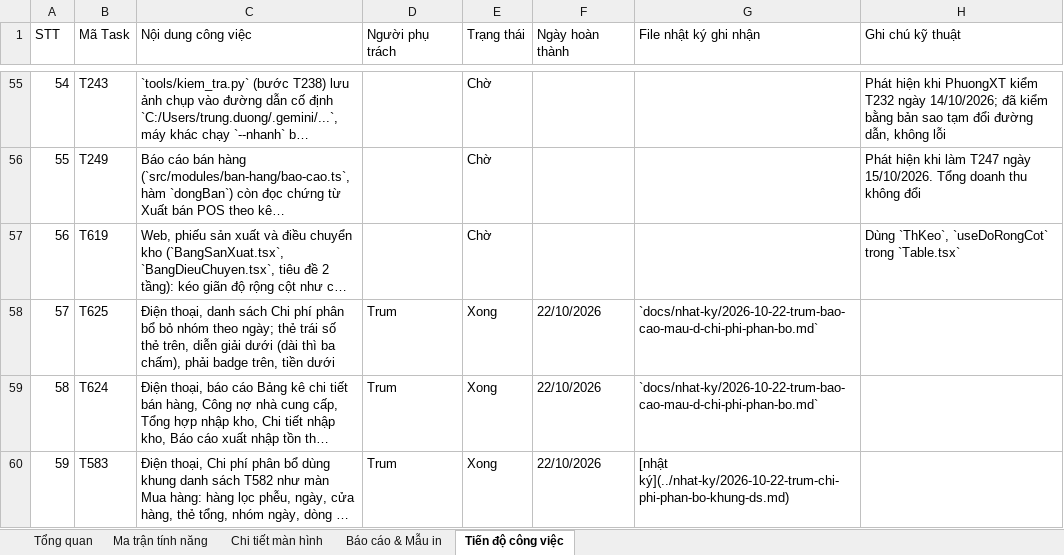
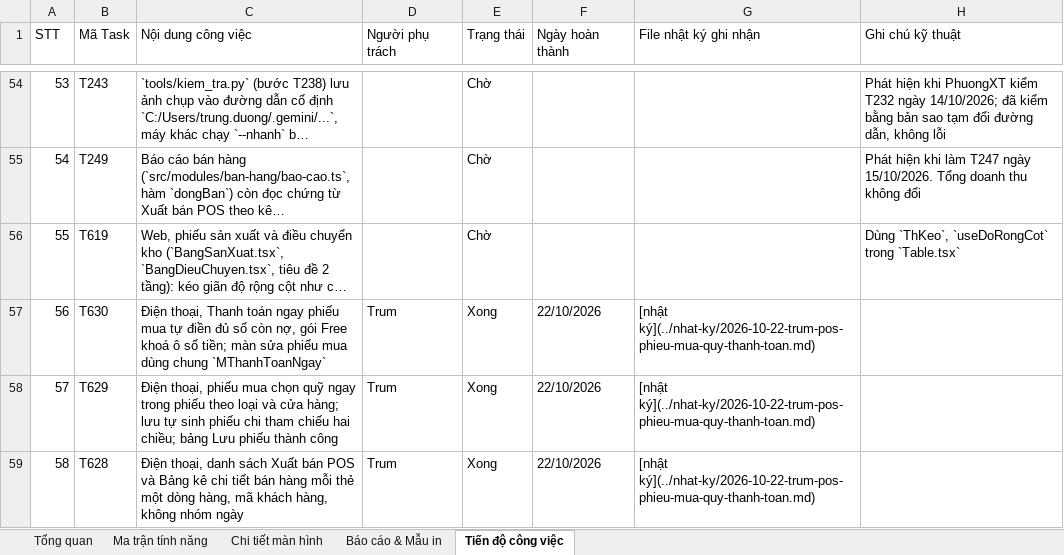
Before and after one commit to trungkhanhduong93/iaccdemo, an Excel workbook: docs/IACC-Cloud-Chi-Tiet-He-Thong.xlsx, sheet Tiến độ công việc, drawn as a sheet; only a part is shown, gaps mark what is left out; the shorter side is filled out with more unchanged rows; long unchanged cells end in …; values as stored, in another font and other column widths than the file's, no cell formats; the diff covers the shown part only; the diff names each change by its address in the sheet, - before the commit and + after, or states it on an @@ line.

```diff
--- a/docs/IACC-Cloud-Chi-Tiet-He-Thong.xlsx (sheet Tiến độ công việc)
+++ b/docs/IACC-Cloud-Chi-Tiet-He-Thong.xlsx (sheet Tiến độ công việc)
@@ column A (STT) renumbered from row 2 down @@
+row 57: 56 | T630 | Điện thoại, Thanh toán ngay phiếu mua tự điền đủ số còn nợ, gói Free khoá ô số tiền; màn sửa phiếu mua dùng chung `MThanhToanNgay` | Trum | Xong | 22/10/2026 | [nhật ký](../nhat-ky/2026-10-22-trum-pos-phieu-mua-quy-thanh-toan.md)
+row 58: 57 | T629 | Điện thoại, phiếu mua chọn quỹ ngay trong phiếu theo loại và cửa hàng; lưu tự sinh phiếu chi tham chiếu hai chiều; bảng Lưu phiếu thành công | Trum | Xong | 22/10/2026 | [nhật ký](../nhat-ky/2026-10-22-trum-pos-phieu-mua-quy-thanh-toan.md)
+row 59: 58 | T628 | Điện thoại, danh sách Xuất bán POS và Bảng kê chi tiết bán hàng mỗi thẻ một dòng hàng, mã khách hàng, không nhóm ngày | Trum | Xong | 22/10/2026 | [nhật ký](../nhat-ky/2026-10-22-trum-pos-phieu-mua-quy-thanh-toan.md)
```
Also changed, not shown: 3 added rows, 1 removed row and 1 edited cell elsewhere in this sheet, sheet Tổng quan, cell formats, 11 other files.
